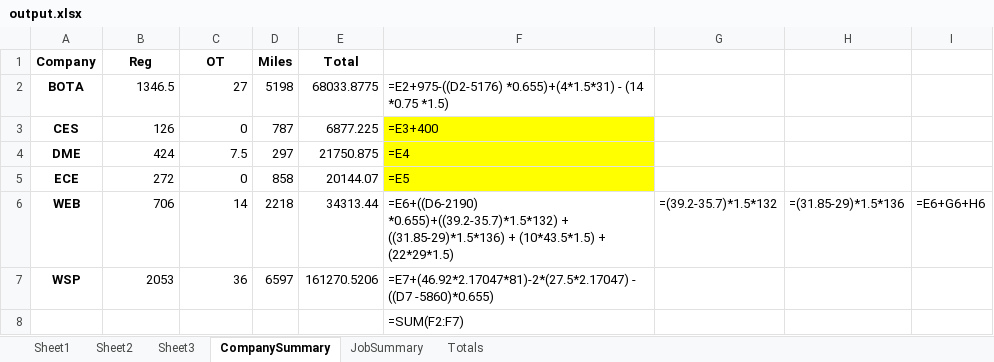
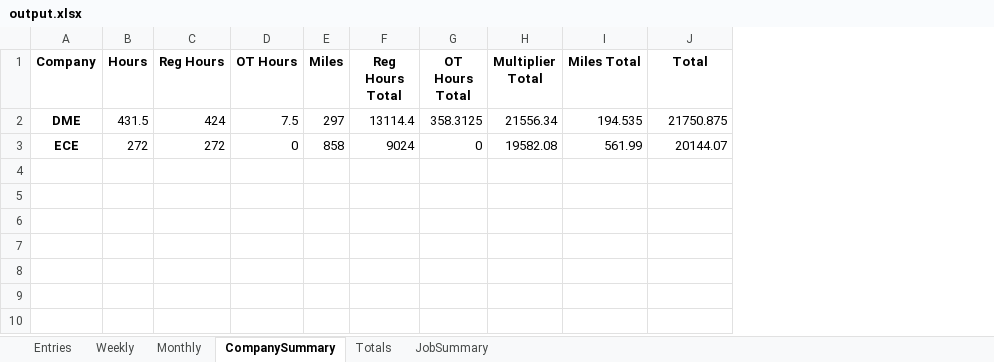
Before and after one commit to dweitman1/accounting, an Excel workbook: output.xlsx, sheet CompanySummary, drawn as a sheet; values as stored, in another font and other column widths than the file's, no borders; formulas without a stored value are shown as written; removed rows and columns are numbered as before the commit, all else as after; the diff names each change by its address in the sheet, - before the commit and + after, or states it on an @@ line.

```diff
--- a/output.xlsx (sheet CompanySummary)
+++ b/output.xlsx (sheet CompanySummary)
-sheet tab: Sheet1
+sheet tab: Entries
-sheet tab: Sheet2
+sheet tab: Weekly
-sheet tab: Sheet3
+sheet tab: Monthly
@@ sheet tab order changed: Entries | Weekly | Monthly | CompanySummary | Totals | JobSummary @@
+column B (Hours), rows 2-3: 431.5 | 272
+column F (Reg Hours Total), rows 2-3: 13114.4 | 9024
+column G (OT Hours Total), rows 2-3: 358.3125 | 0
+column H (Multiplier Total), rows 2-3: 21556.34 | 19582.08
+column I (Miles Total), rows 2-3: 194.535 | 561.99
-column F, rows 4-5: =E4 | =E5
-column G, empty
-column H, empty
-column I, empty
-C1: Reg
+C1: Reg Hours
-D1: OT
+D1: OT Hours
-row 2: BOTA | 1346.5 | 27 | 5198 | 68033.8775 | =E2+975-((D2-5176) *0.655)+(4*1.5*31) - (14 *0.75 *1.5)
-row 3: CES | 126 | 0 | 787 | 6877.225 | =E3+400
-row 6: WEB | 706 | 14 | 2218 | 34313.44 | =E6+((D6-2190) *0.655)+((39.2-35.7)*1.5*132) + ((31.85-29)*1.5*136) + (10*43.5*1.5) + (22*29*1.5) | =(39.2-35.7)*1.5*132 | =(31.85-29)*1.5*136 | =E6+G6+H6
-row 7: WSP | 2053 | 36 | 6597 | 161270.5206 | =E7+(46.92*2.17047*81)-2*(27.5*2.17047) - ((D7 -5860)*0.655)
-row 8:  |  |  |  |  | =SUM(F2:F7)
```
Also changed, not shown: sheet Entries, sheet Weekly, sheet JobSummary, sheet Monthly, sheet Totals, accounting.xlsx, 6 other files.
